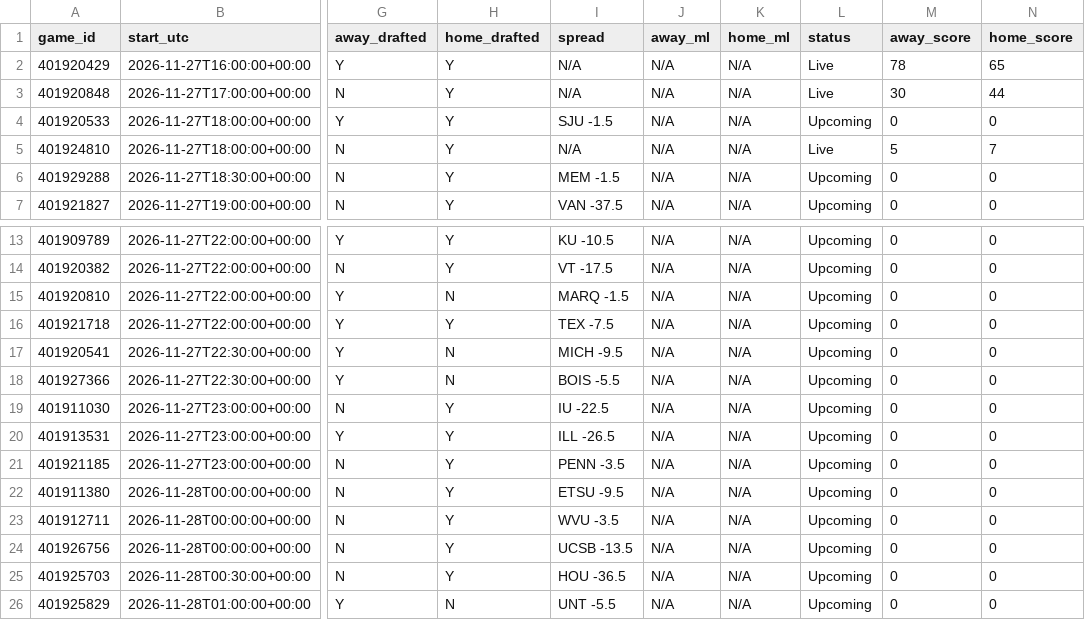
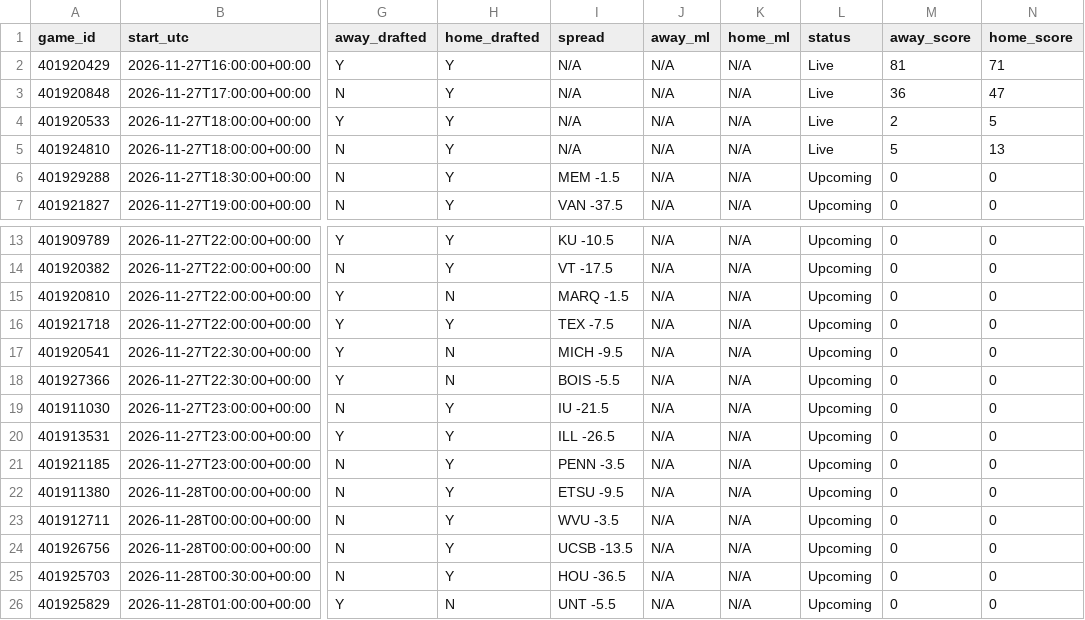
Before and after one commit to tmassa1/cbb-draft-league, a CSV file: data/upcoming_games.csv, drawn as a sheet; only a part is shown, gaps mark what is left out; the diff names each change by its address in the sheet, - before the commit and + after, or states it on an @@ line.

```diff
--- a/data/upcoming_games.csv
+++ b/data/upcoming_games.csv
-M2 (away_score): 78
+M2 (away_score): 81
-N2 (home_score): 65
+N2 (home_score): 71
-M3 (away_score): 30
+M3 (away_score): 36
-N3 (home_score): 44
+N3 (home_score): 47
-I4 (spread): SJU -1.5
+I4 (spread): N/A
-L4 (status): Upcoming
+L4 (status): Live
-M4 (away_score): 0
+M4 (away_score): 2
-N4 (home_score): 0
+N4 (home_score): 5
-N5 (home_score): 7
+N5 (home_score): 13
-I19 (spread): IU -22.5
+I19 (spread): IU -21.5
```
